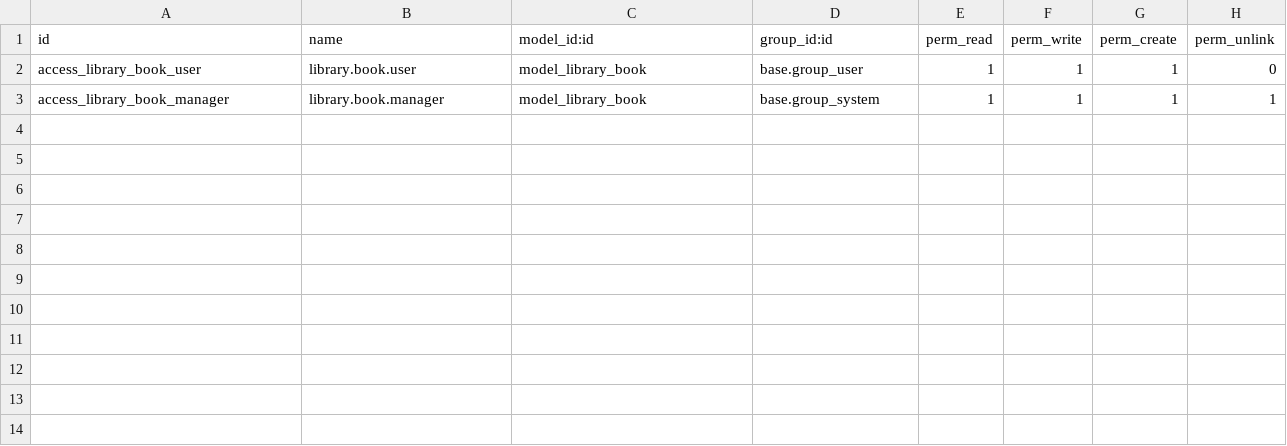
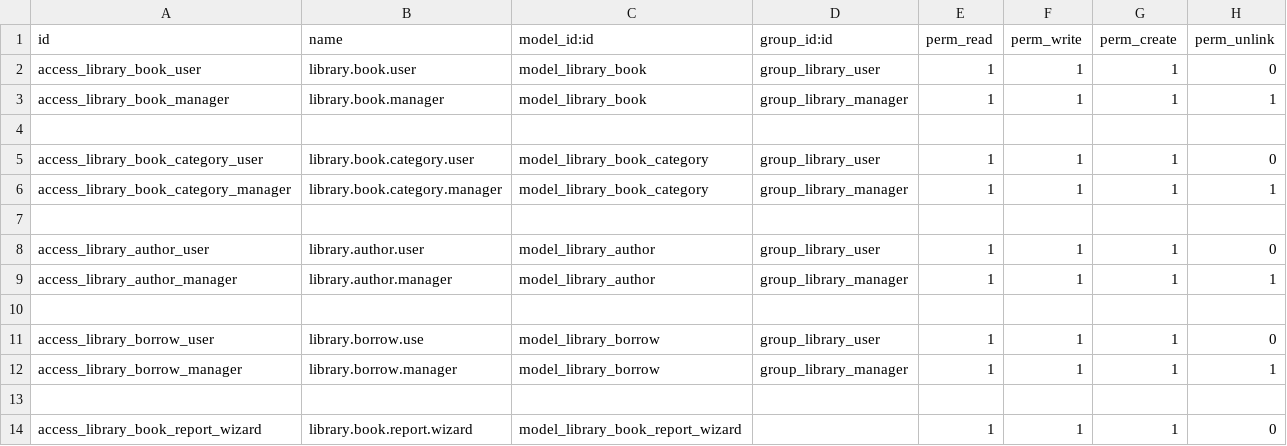
Before and after one commit to myatheingi7/odoo19-Projects, a CSV file: library_management/security/ir.model.access.csv, drawn as a sheet.

Commit message:
Add:new modules for library management system

```diff
--- a/library_management/security/ir.model.access.csv
+++ b/library_management/security/ir.model.access.csv
@@ -1,3 +1,14 @@
 id,name,model_id:id,group_id:id,perm_read,perm_write,perm_create,perm_unlink
-access_library_book_user,library.book.user,model_library_book,base.group_user,1,1,1,0
-access_library_book_manager,library.book.manager,model_library_book,base.group_system,1,1,1,1
+access_library_book_user,library.book.user,model_library_book,group_library_user,1,1,1,0
+access_library_book_manager,library.book.manager,model_library_book,group_library_manager,1,1,1,1
+
+access_library_book_category_user,library.book.category.user,model_library_book_category,group_library_user,1,1,1,0
+access_library_book_category_manager,library.book.category.manager,model_library_book_category,group_library_manager,1,1,1,1
+
+access_library_author_user,library.author.user,model_library_author,group_library_user,1,1,1,0
+access_library_author_manager,library.author.manager,model_library_author,group_library_manager,1,1,1,1
+
+access_library_borrow_user,library.borrow.use,model_library_borrow,group_library_user,1,1,1,0
+access_library_borrow_manager,library.borrow.manager,model_library_borrow,group_library_manager,1,1,1,1
+
+access_library_book_report_wizard,library.book.report.wizard,model_library_book_report_wizard,,1,1,1,0
```
Also changed, not shown: 20 other files.
